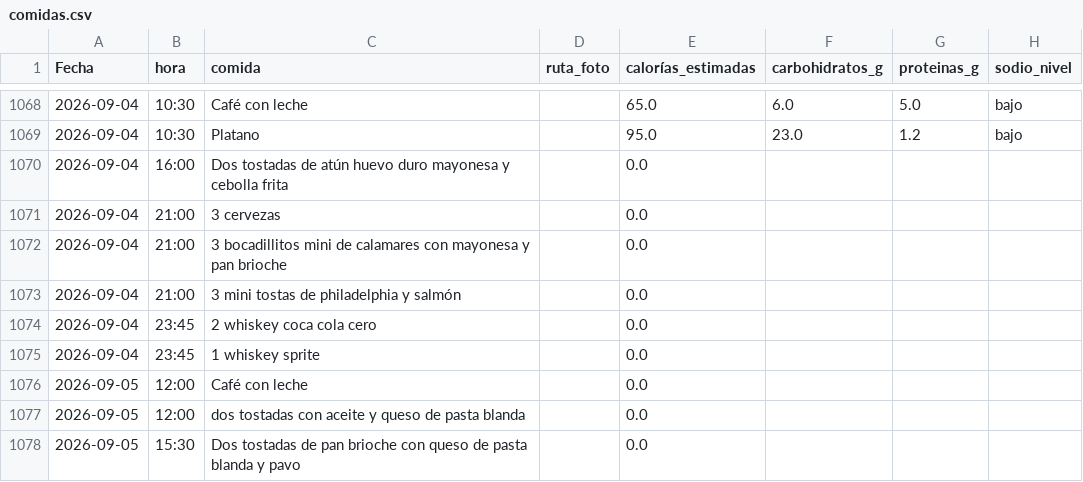
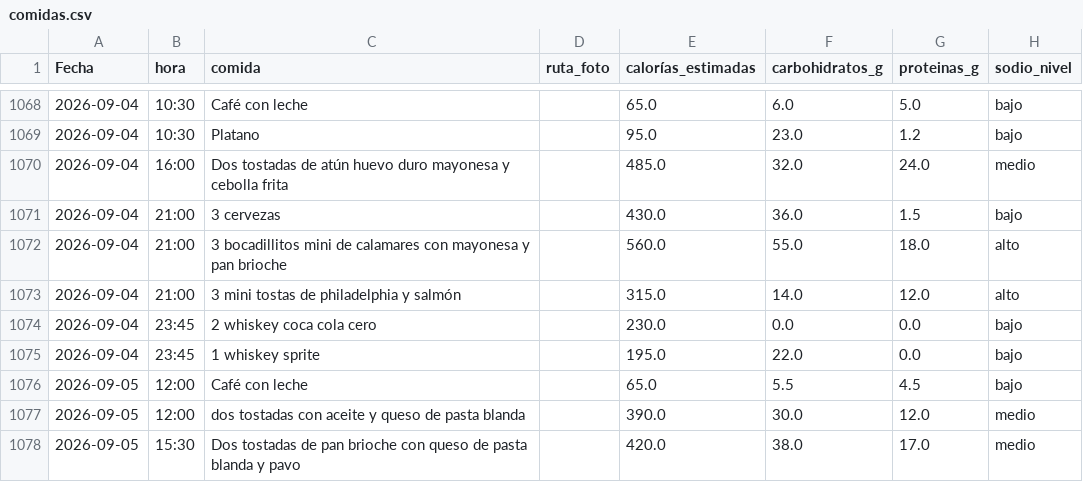
Before and after one commit to teresamattil/registro_salud, a CSV file: comidas.csv, drawn as a sheet; only a part is shown, gaps mark what is left out; the diff covers the shown part only.

Commit message:
Estimar calorías y macros

```diff
--- a/comidas.csv
+++ b/comidas.csv
@@ -1069,10 +1069,10 @@ Fecha,hora,comida,ruta_foto,calorías_estimadas,carbohidratos_g,proteinas_g,sodi
 2026-09-04,10:30,Platano,,95.0,23.0,1.2,bajo
-2026-09-04,16:00,Dos tostadas de atún huevo duro mayonesa y cebolla frita,,0.0,,,
-2026-09-04,21:00,3 cervezas,,0.0,,,
-2026-09-04,21:00,3 bocadillitos mini de calamares con mayonesa y pan brioche,,0.0,,,
-2026-09-04,21:00,3 mini tostas de philadelphia y salmón,,0.0,,,
-2026-09-04,23:45,2 whiskey coca cola cero,,0.0,,,
-2026-09-04,23:45,1 whiskey sprite,,0.0,,,
-2026-09-05,12:00,Café con leche,,0.0,,,
-2026-09-05,12:00,dos tostadas con aceite y queso de pasta blanda,,0.0,,,
-2026-09-05,15:30,Dos tostadas de pan brioche con queso de pasta blanda y pavo,,0.0,,,
+2026-09-04,16:00,Dos tostadas de atún huevo duro mayonesa y cebolla frita,,485.0,32.0,24.0,medio
+2026-09-04,21:00,3 cervezas,,430.0,36.0,1.5,bajo
+2026-09-04,21:00,3 bocadillitos mini de calamares con mayonesa y pan brioche,,560.0,55.0,18.0,alto
+2026-09-04,21:00,3 mini tostas de philadelphia y salmón,,315.0,14.0,12.0,alto
+2026-09-04,23:45,2 whiskey coca cola cero,,230.0,0.0,0.0,bajo
+2026-09-04,23:45,1 whiskey sprite,,195.0,22.0,0.0,bajo
+2026-09-05,12:00,Café con leche,,65.0,5.5,4.5,bajo
+2026-09-05,12:00,dos tostadas con aceite y queso de pasta blanda,,390.0,30.0,12.0,medio
+2026-09-05,15:30,Dos tostadas de pan brioche con queso de pasta blanda y pavo,,420.0,38.0,17.0,medio
```
Also changed, not shown: 12 edited cells elsewhere in this file.
